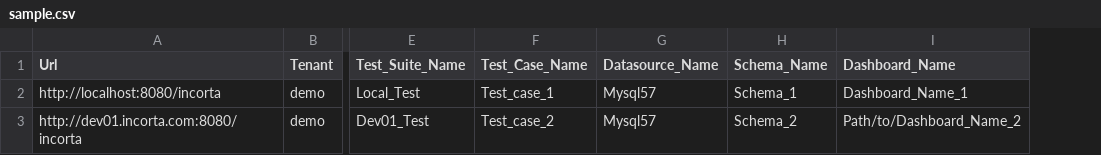
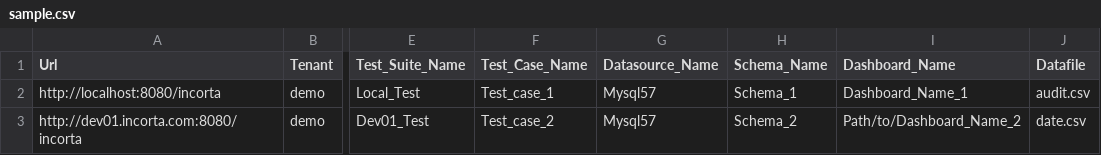
Before and after one commit to MohamedElPrince/Incorta_Automation, a CSV file: qa/Addons/sample.csv, drawn as a sheet; only a part is shown, gaps mark what is left out; the diff names each change by its address in the sheet, - before the commit and + after, or states it on an @@ line.

Commit message:
added documentation, todo, updated sample and setup

```diff
--- a/qa/Addons/sample.csv
+++ b/qa/Addons/sample.csv
+column J (Datafile), rows 2-3: audit.csv | date.csv
```
Also changed, not shown: 2 other files.
